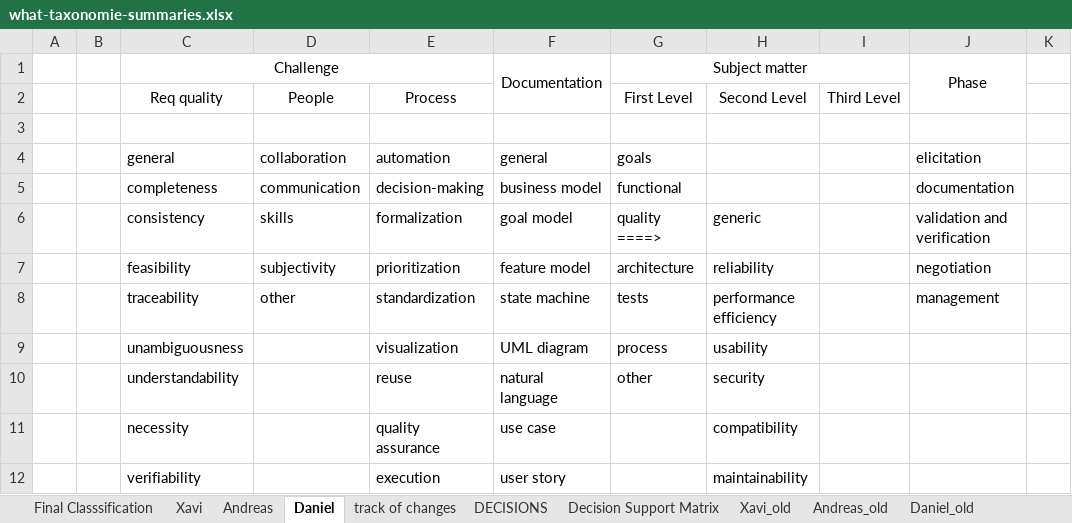
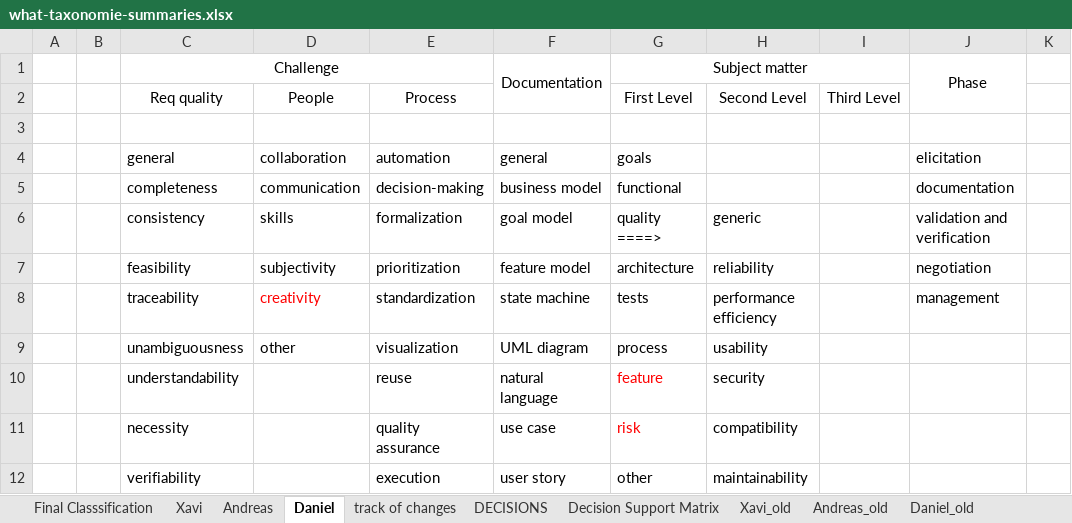
Before and after one commit to mendezfe/repract2018, an Excel workbook: analysis/freetext/what-taxonomie-summaries.xlsx, sheet Daniel, drawn as a sheet; only a part is shown; values as stored, in another font and other column widths than the file's, no borders; charts and pictures not drawn; the diff covers the shown part only; the diff names each change by its address in the sheet, - before the commit and + after, or states it on an @@ line.

```diff
--- a/analysis/freetext/what-taxonomie-summaries.xlsx (sheet Daniel)
+++ b/analysis/freetext/what-taxonomie-summaries.xlsx (sheet Daniel)
-D8: other
+D8: creativity
-D8 text colour: black
+D8 text colour: #FF0000
-D9: (empty)
+D9: other
-G10 (Subject matter): other
+G10 (Subject matter): feature
-G10 text colour: black
+G10 text colour: #FF0000
-G11 (Subject matter): (empty)
+G11 (Subject matter): risk
-G12 (Subject matter): (empty)
+G12 (Subject matter): other
```
Also changed, not shown: 1 added row, 1 removed row, 89 edited cells and cell formats elsewhere in this sheet, sheet Xavi, sheet Andreas, sheet Final Classsification, 1 other file.
